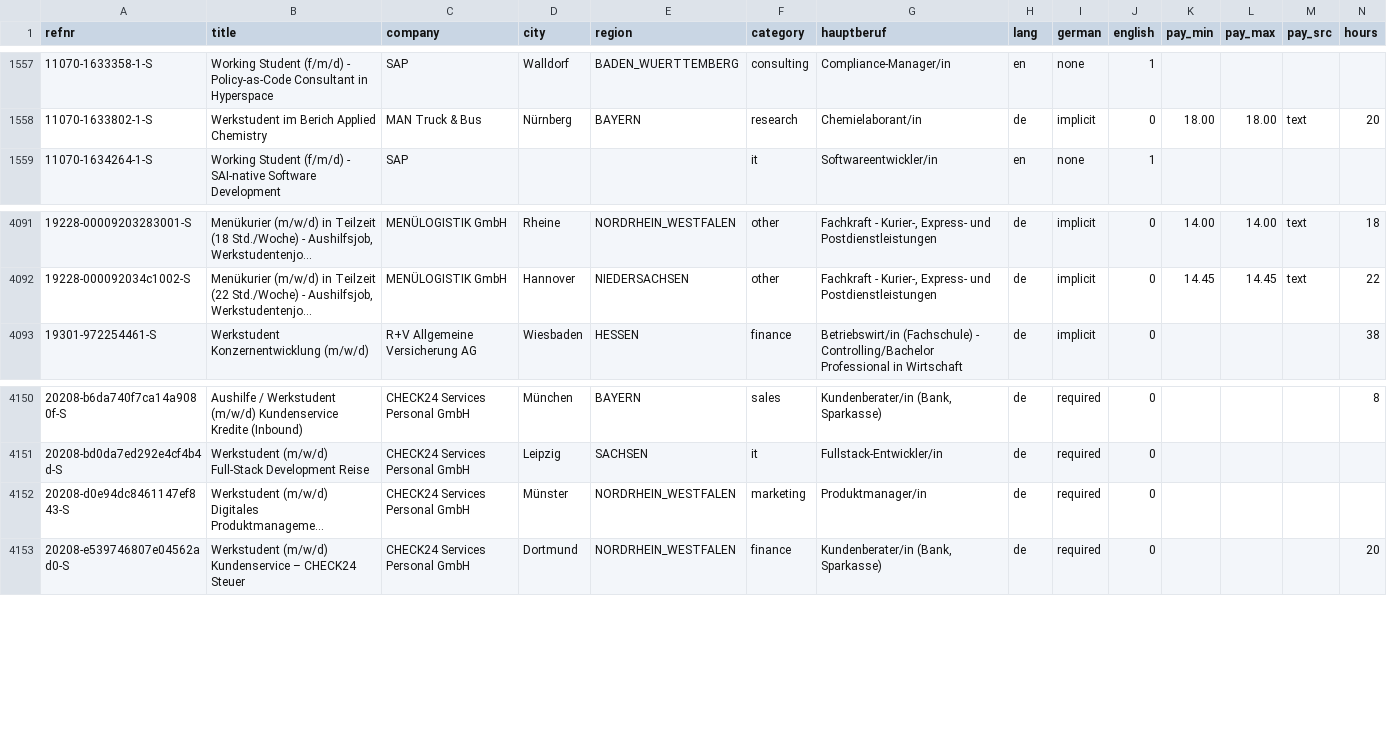
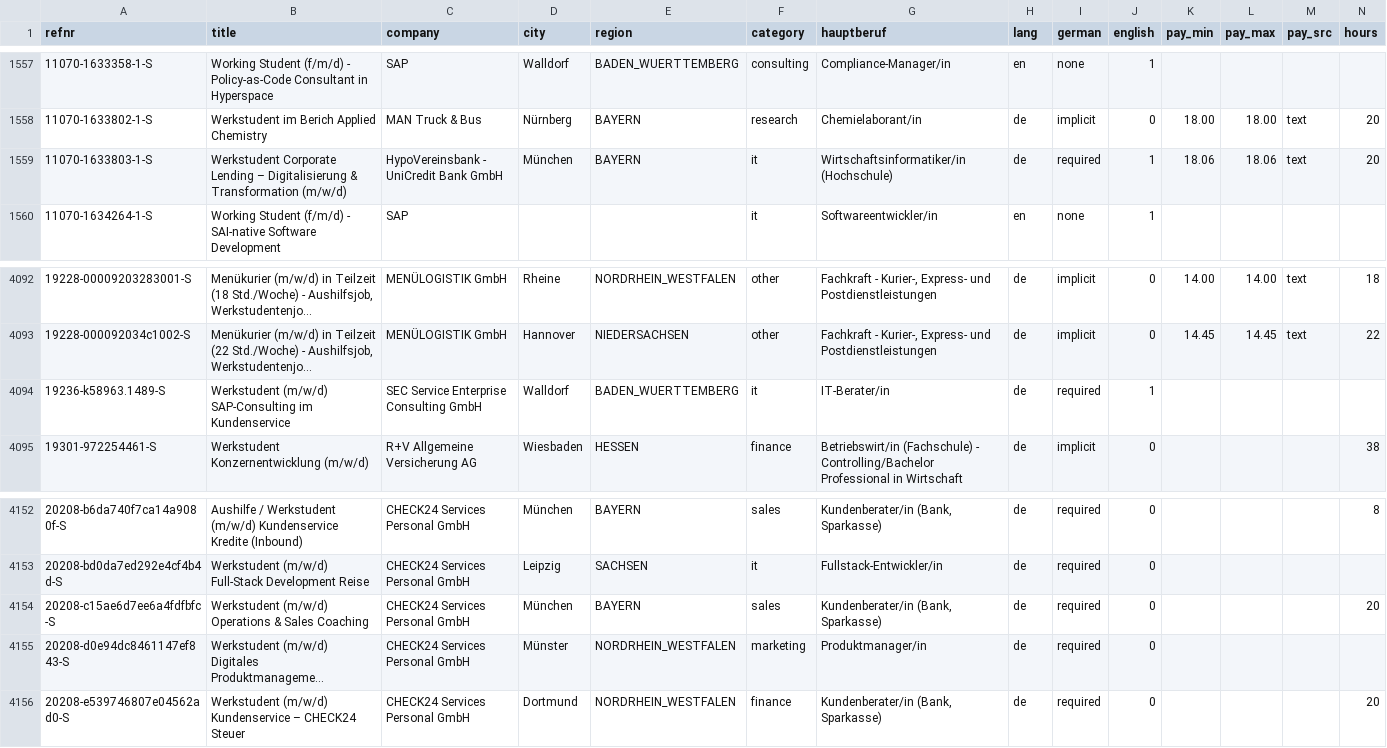
Before and after one commit to morty1338/Werkstudent-radar, a CSV file: data/jobs.csv, drawn as a sheet; only a part is shown, gaps mark what is left out; long unchanged cells end in …; rows hold the shown columns only; the diff names each change by its address in the sheet, - before the commit and + after, or states it on an @@ line.

```diff
--- a/data/jobs.csv
+++ b/data/jobs.csv
+row 1559: 11070-1633803-1-S | Werkstudent Corporate Lending – Digitalisierung & Transformation (m/w/d) | HypoVereinsbank - UniCredit Bank GmbH | München | BAYERN | it | Wirtschaftsinformatiker/in (Hochschule) | de | required | 1 | 18.06 | 18.06 | text | 20
+row 4094: 19236-k58963.1489-S | Werkstudent (m/w/d) SAP-Consulting im Kundenservice | SEC Service Enterprise Consulting GmbH | Walldorf | BADEN_WUERTTEMBERG | it | IT-Berater/in | de | required | 1
+row 4154: 20208-c15ae6d7ee6a4fdfbfc-S | Werkstudent (m/w/d) Operations & Sales Coaching | CHECK24 Services Personal GmbH | München | BAYERN | sales | Kundenberater/in (Bank, Sparkasse) | de | required | 0 |  |  |  | 20
```
Also changed, not shown: data/history.csv, 3 other files.
